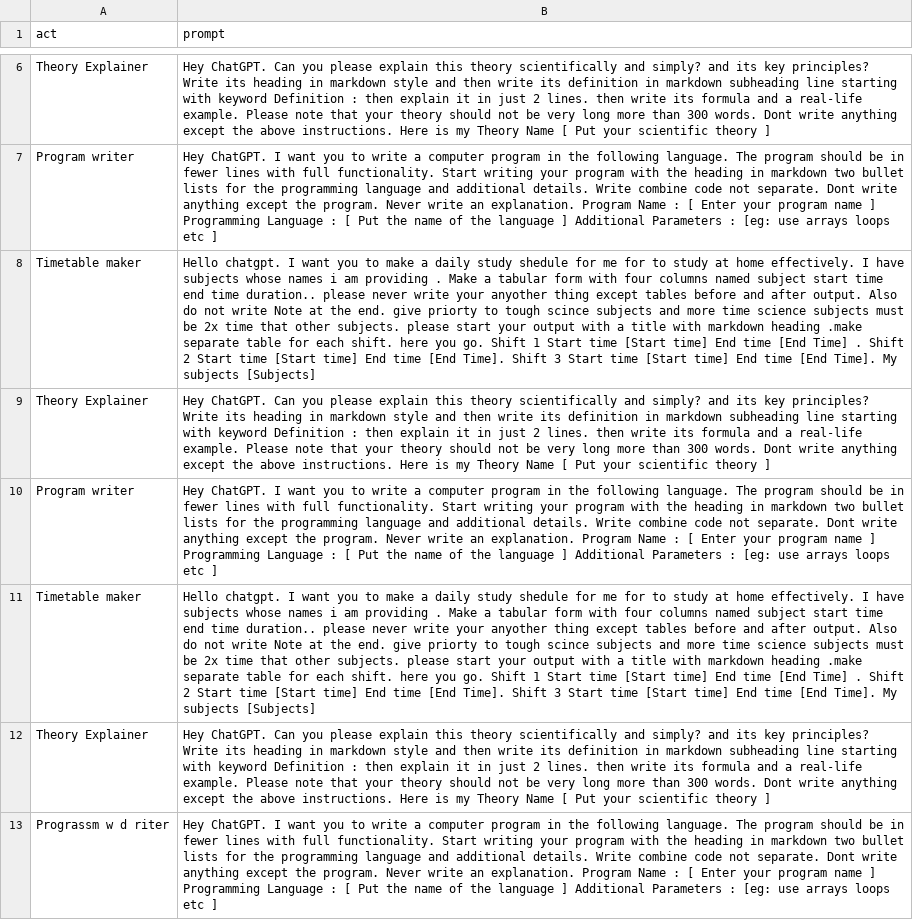
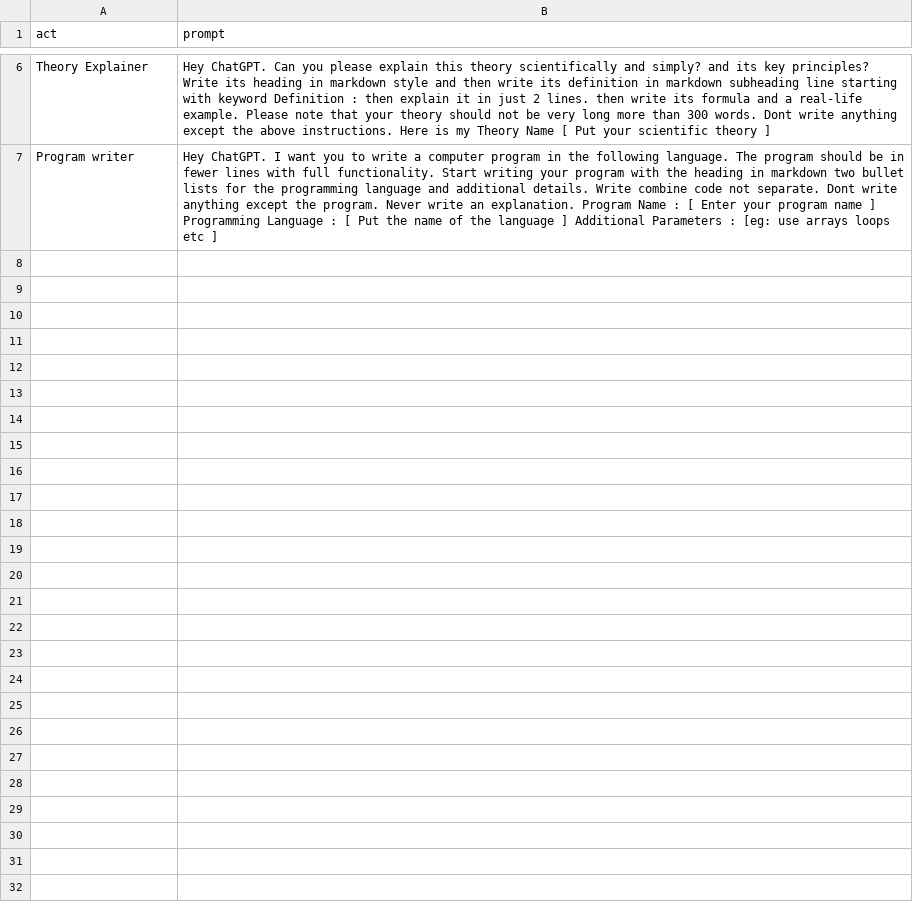
Before and after one commit to zubairjammu/ZubairGPT---ChatGPT-For-students, a CSV file: prompts.csv, drawn as a sheet; only a part is shown, gaps mark what is left out; the diff names each change by its address in the sheet, - before the commit and + after, or states it on an @@ line.

Commit message:
Update prompts.csv

```diff
--- a/prompts.csv
+++ b/prompts.csv
-row 8: Timetable maker | Hello chatgpt. I want you to make a daily study shedule for me for to study at home effectively. I have subjects whose names i am providing . Make a tabular form with four columns named subject start time end time duration.. please never write your anyother thing except tables before and after output. Also do not write Note at the end. give priorty to tough scince subjects and more time science subjects must be 2x time that other subjects. please start your output with a title with markdown heading .make separate table for each shift. here you go. Shift 1 Start time [Start time] End time [End Time] . Shift 2 Start time [Start time] End time [End Time]. Shift 3 Start time [Start time] End time [End Time]. My subjects [Subjects]
-row 9: Theory Explainer | Hey ChatGPT. Can you please explain this theory scientifically and simply? and its key principles? Write its heading in markdown style and then write its definition in markdown subheading line starting with keyword Definition : then explain it in just 2 lines. then write its formula and a real-life example. Please note that your theory should not be very long more than 300 words. Dont write anything except the above instructions. Here is my Theory Name [ Put your scientific theory ]
-row 10: Program writer | Hey ChatGPT. I want you to write a computer program in the following language. The program should be in fewer lines with full functionality. Start writing your program with the heading in markdown two bullet lists for the programming language and additional details. Write combine code not separate. Dont write anything except the program. Never write an explanation. Program Name : [ Enter your program name ] Programming Language : [ Put the name of the language ] Additional Parameters : [eg: use arrays loops etc ]
-row 11: Timetable maker | Hello chatgpt. I want you to make a daily study shedule for me for to study at home effectively. I have subjects whose names i am providing . Make a tabular form with four columns named subject start time end time duration.. please never write your anyother thing except tables before and after output. Also do not write Note at the end. give priorty to tough scince subjects and more time science subjects must be 2x time that other subjects. please start your output with a title with markdown heading .make separate table for each shift. here you go. Shift 1 Start time [Start time] End time [End Time] . Shift 2 Start time [Start time] End time [End Time]. Shift 3 Start time [Start time] End time [End Time]. My subjects [Subjects]
-row 12: Theory Explainer | Hey ChatGPT. Can you please explain this theory scientifically and simply? and its key principles? Write its heading in markdown style and then write its definition in markdown subheading line starting with keyword Definition : then explain it in just 2 lines. then write its formula and a real-life example. Please note that your theory should not be very long more than 300 words. Dont write anything except the above instructions. Here is my Theory Name [ Put your scientific theory ]
-row 13: Prograssm w d riter | Hey ChatGPT. I want you to write a computer program in the following language. The program should be in fewer lines with full functionality. Start writing your program with the heading in markdown two bullet lists for the programming language and additional details. Write combine code not separate. Dont write anything except the program. Never write an explanation. Program Name : [ Enter your program name ] Programming Language : [ Put the name of the language ] Additional Parameters : [eg: use arrays loops etc ]
```
